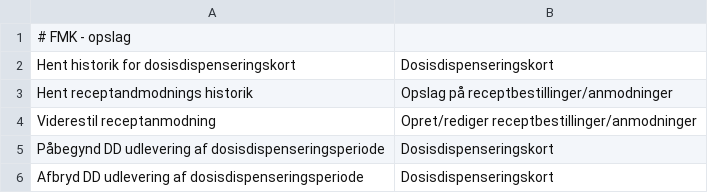
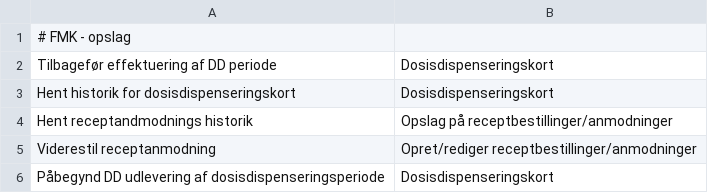
Before and after one commit to trifork/fmk-minlog-categories, a CSV file: src/MinLogActionMap.csv, drawn as a sheet; only a part is shown; the shorter side is filled out with more unchanged rows.

Commit message:
FMK-4457 E3: Tilføjet

```diff
--- a/src/MinLogActionMap.csv
+++ b/src/MinLogActionMap.csv
@@ -1,2 +1,3 @@
 # FMK - opslag
+Tilbagefør effektuering af DD periode;Dosisdispenseringskort
 Hent historik for dosisdispenseringskort;Dosisdispenseringskort
```
